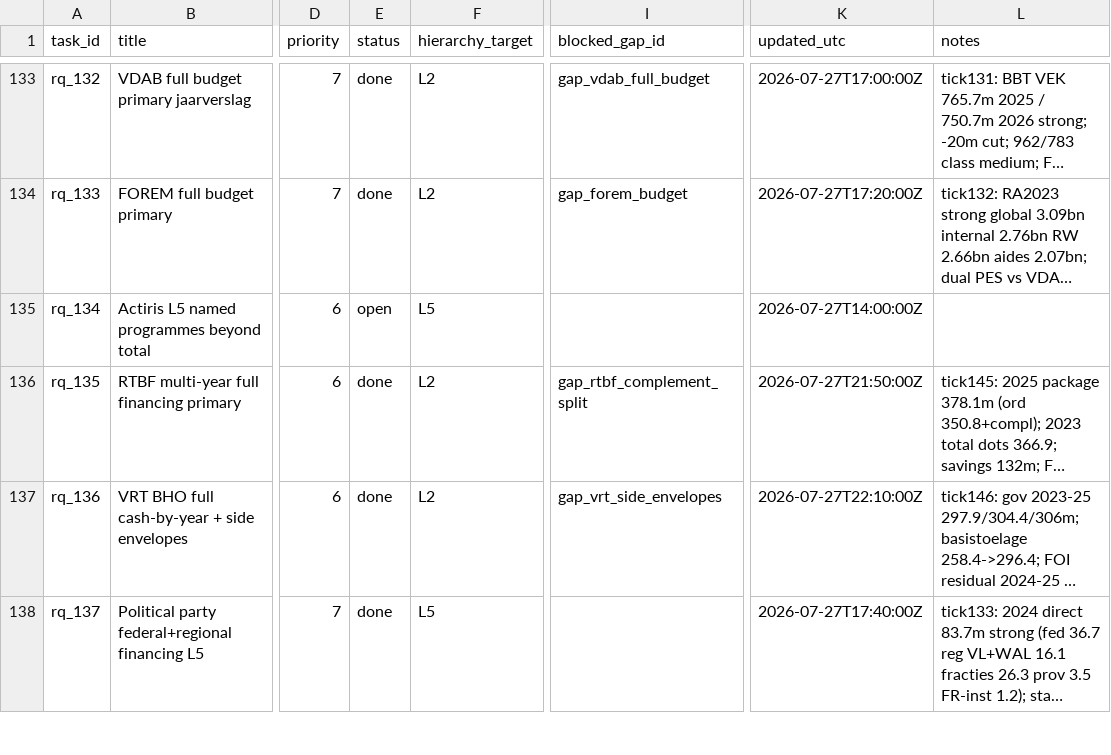
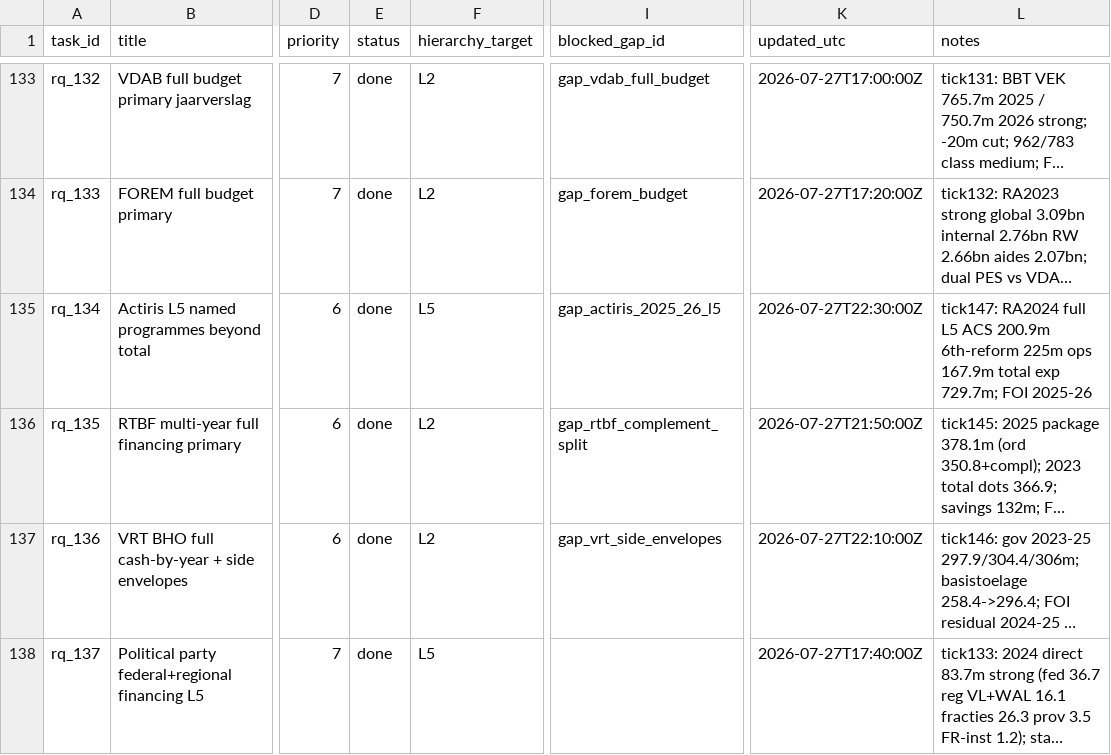
Before and after one commit to kareljanr/AIpolitics, a CSV file: docs/doge/data/research_queue.csv, drawn as a sheet; only a part is shown, gaps mark what is left out; long unchanged cells end in …; the diff names each change by its address in the sheet, - before the commit and + after, or states it on an @@ line.

```diff
--- a/docs/doge/data/research_queue.csv
+++ b/docs/doge/data/research_queue.csv
-E135 (status): open
+E135 (status): done
-I135 (blocked_gap_id): (empty)
+I135 (blocked_gap_id): gap_actiris_2025_26_l5
-K135 (updated_utc): 2026-07-27T14:00:00Z
+K135 (updated_utc): 2026-07-27T22:30:00Z
-L135 (notes): (empty)
+L135 (notes): tick147: RA2024 full L5 ACS 200.9m 6th-reform 225m ops 167.9m total exp 729.7m; FOI 2025-26
```
Also changed, not shown: docs/doge/data/budgets.csv, docs/doge/data/commitments.csv, 6 other files.
